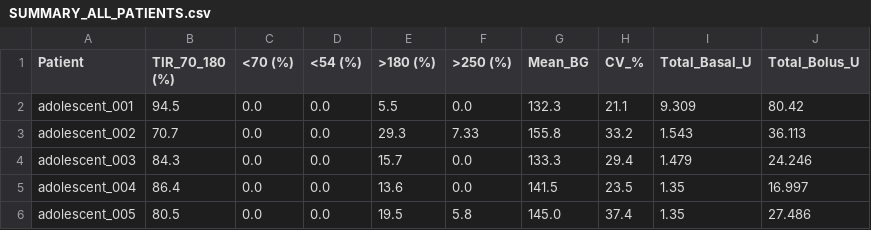
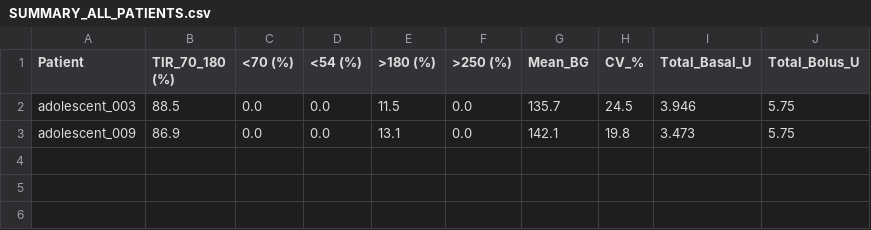
Before and after one commit to omjiverma/College_project, a CSV file: results/SUMMARY_ALL_PATIENTS.csv, drawn as a sheet.

```diff
--- a/results/SUMMARY_ALL_PATIENTS.csv
+++ b/results/SUMMARY_ALL_PATIENTS.csv
@@ -1,6 +1,3 @@
 Patient,TIR_70_180 (%),<70 (%),<54 (%),>180 (%),>250 (%),Mean_BG,CV_%,Total_Basal_U,Total_Bolus_U
-adolescent_001,94.5,0.0,0.0,5.5,0.0,132.3,21.1,9.309,80.42
-adolescent_002,70.7,0.0,0.0,29.3,7.33,155.8,33.2,1.543,36.113
-adolescent_003,84.3,0.0,0.0,15.7,0.0,133.3,29.4,1.479,24.246
-adolescent_004,86.4,0.0,0.0,13.6,0.0,141.5,23.5,1.35,16.997
-adolescent_005,80.5,0.0,0.0,19.5,5.8,145.0,37.4,1.35,27.486
+adolescent_003,88.5,0.0,0.0,11.5,0.0,135.7,24.5,3.946,5.75
+adolescent_009,86.9,0.0,0.0,13.1,0.0,142.1,19.8,3.473,5.75
```
Also changed, not shown: results/adolescent_003.csv, 15 other files.
